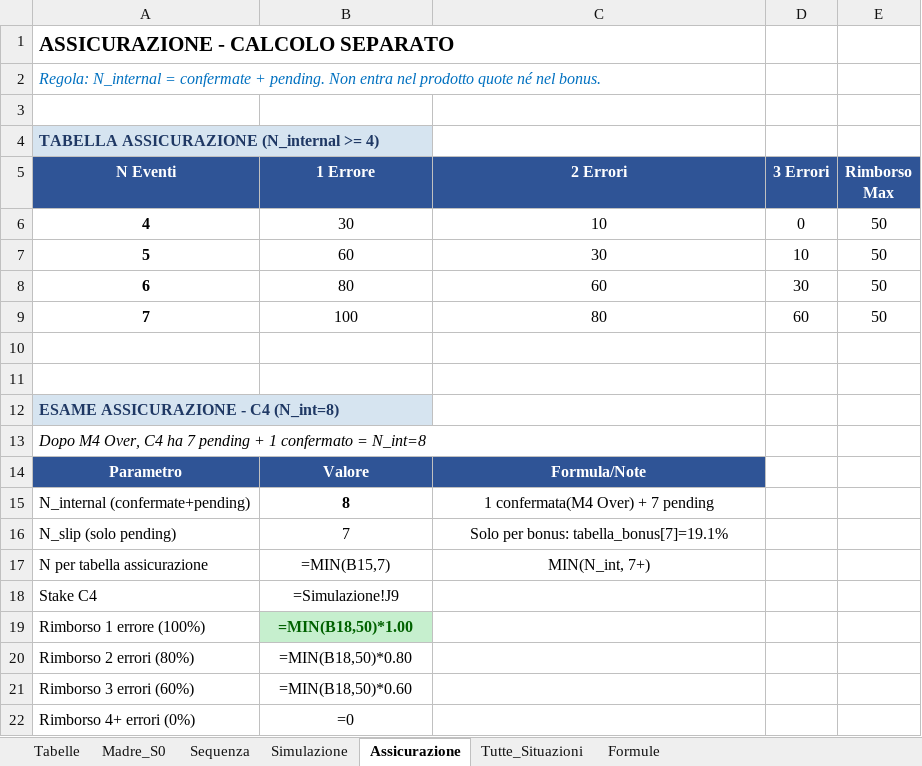
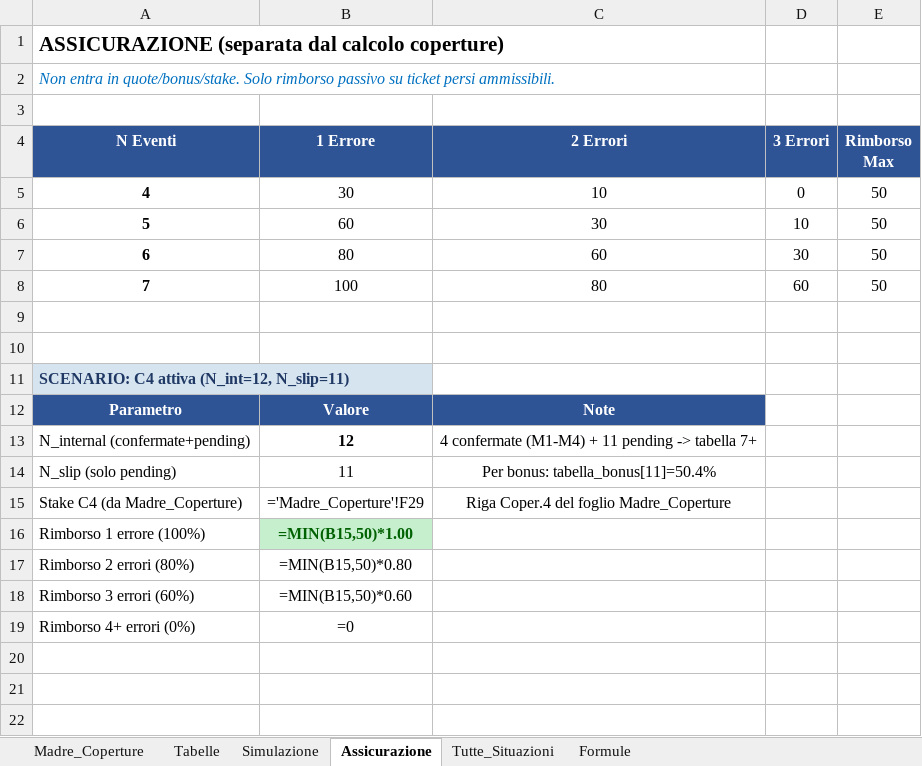
Before and after one commit to clearpdflab-ui/multiplatore, an Excel workbook: Modello_Multiplatore_a_Scalare.xlsx, sheet Assicurazione, drawn as a sheet; values as stored, in another font and other column widths than the file's, no borders; formulas without a stored value are shown as written; removed rows and columns are numbered as before the commit, all else as after; the diff names each change by its address in the sheet, - before the commit and + after, or states it on an @@ line.

Commit message:
feat: Excel 15 eventi - prodotto non somma, bonus corretti, stake ROUNDUP, 6 fogli

```diff
--- a/Modello_Multiplatore_a_Scalare.xlsx (sheet Assicurazione)
+++ b/Modello_Multiplatore_a_Scalare.xlsx (sheet Assicurazione)
-sheet tab: Madre_S0
-sheet tab: Sequenza
+sheet tab: Madre_Coperture
-A1 (N Eventi): ASSICURAZIONE - CALCOLO SEPARATO
+A1 (N Eventi): ASSICURAZIONE (separata dal calcolo coperture)
-A2 (N Eventi): Regola: N_internal = confermate + pending. Non entra nel prodotto quote né nel bonus.
+A2 (N Eventi): Non entra in quote/bonus/stake. Solo rimborso passivo su ticket persi ammissibili.
-row 4: TABELLA ASSICURAZIONE (N_internal >= 4)
-A11 (N Eventi): ESAME ASSICURAZIONE - C4 (N_int=8)
+A11 (N Eventi): SCENARIO: C4 attiva (N_int=12, N_slip=11)
-row 13: Dopo M4 Over, C4 ha 7 pending + 1 confermato = N_int=8
-C12 (2 Errori): Formula/Note
+C12 (2 Errori): Note
-B13 (1 Errore): 8
+B13 (1 Errore): 12
-C13 (2 Errori): 1 confermata(M4 Over) + 7 pending
+C13 (2 Errori): 4 confermate (M1-M4) + 11 pending -> tabella 7+
-B14 (1 Errore): 7
+B14 (1 Errore): 11
-C14 (2 Errori): Solo per bonus: tabella_bonus[7]=19.1%
+C14 (2 Errori): Per bonus: tabella_bonus[11]=50.4%
-row 17: N per tabella assicurazione | =MIN(B15,7) | MIN(N_int, 7+)
-row 18: Stake C4 | =Simulazione!J9
+row 15: Stake C4 (da Madre_Coperture) | ='Madre_Coperture'!F29 | Riga Coper.4 del foglio Madre_Coperture
-B16 (1 Errore): =MIN(B18,50)*1.00
+B16 (1 Errore): =MIN(B15,50)*1.00
-B17 (1 Errore): =MIN(B18,50)*0.80
+B17 (1 Errore): =MIN(B15,50)*0.80
-B18 (1 Errore): =MIN(B18,50)*0.60
+B18 (1 Errore): =MIN(B15,50)*0.60
```
Also changed, not shown: sheet Simulazione, sheet Tutte_Situazioni, sheet Formule, sheet Tabelle.
